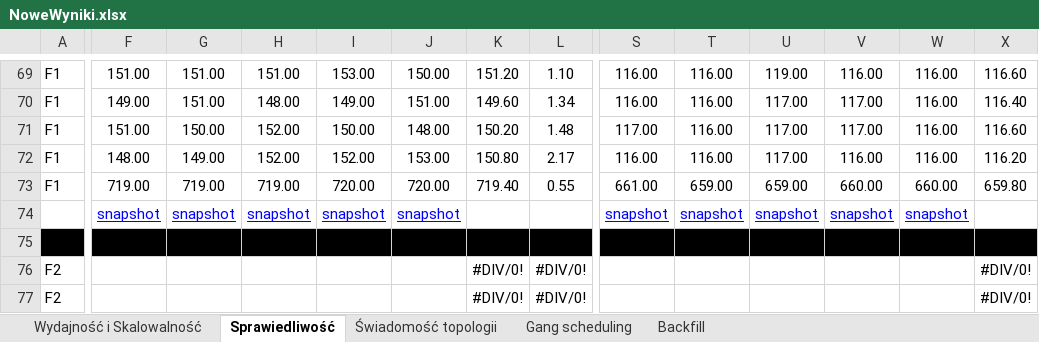
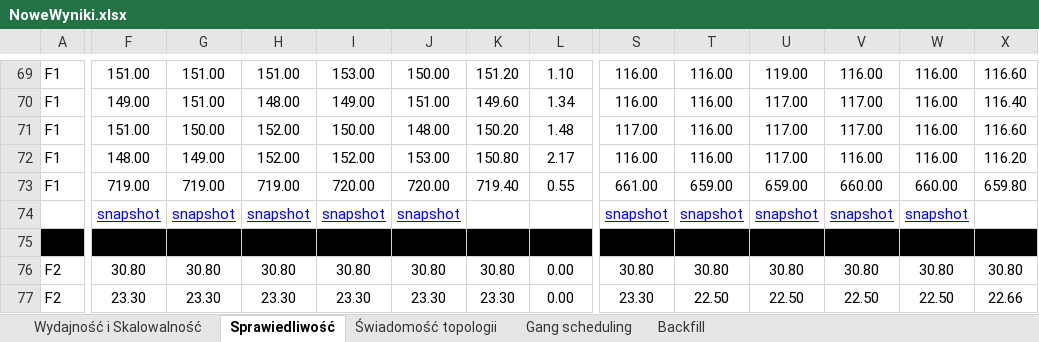
Before and after one commit to MSSkowron/knavigator, an Excel workbook: wyniki/NoweWyniki.xlsx, sheet Sprawiedliwość, drawn as a sheet; only a part is shown, gaps mark what is left out; values as stored, in another font and other column widths than the file's, no borders; charts and pictures not drawn; the diff covers the shown part only; the diff names each change by its address in the sheet, - before the commit and + after, or states it on an @@ line.

```diff
--- a/wyniki/NoweWyniki.xlsx (sheet Sprawiedliwość)
+++ b/wyniki/NoweWyniki.xlsx (sheet Sprawiedliwość)
-F76: (empty)
+F76: 30.80
-G76: (empty)
+G76: 30.80
-H76: (empty)
+H76: 30.80
-I76: (empty)
+I76: 30.80
-J76: (empty)
+J76: 30.80
-K76: #DIV/0!
+K76: 30.80
-L76:L77: #DIV/0!
+L76:L77: 0.00
-S76: (empty)
+S76: 30.80
-T76: (empty)
+T76: 30.80
-U76: (empty)
+U76: 30.80
-V76: (empty)
+V76: 30.80
-W76: (empty)
+W76: 30.80
-X76: #DIV/0!
+X76: 30.80
-F77: (empty)
+F77: 23.30
-G77: (empty)
+G77: 23.30
-H77: (empty)
+H77: 23.30
-I77: (empty)
+I77: 23.30
-J77: (empty)
+J77: 23.30
-K77: #DIV/0!
+K77: 23.30
-S77: (empty)
+S77: 23.30
-T77: (empty)
+T77: 22.50
-U77: (empty)
+U77: 22.50
-V77: (empty)
+V77: 22.50
-W77: (empty)
+W77: 22.50
-X77: #DIV/0!
+X77: 22.66
```
Also changed, not shown: 1 added row, 1 removed row, 934 edited cells and cell formats elsewhere in this sheet, charts or pictures, 6 other files.
